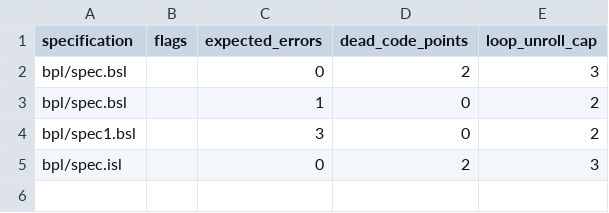
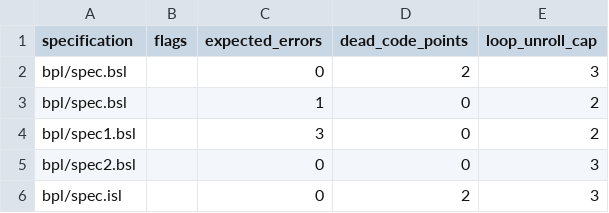
Before and after one commit to ywelsch/bcverifier, a CSV file: libraries/cb/tests.csv, drawn as a sheet.

```diff
--- a/libraries/cb/tests.csv
+++ b/libraries/cb/tests.csv
@@ -4,2 +4,3 @@
 "bpl/spec1.bsl",""     ,3                ,0                 ,2
+"bpl/spec2.bsl",""     ,0                ,0                 ,3
 "bpl/spec.isl" ,""     ,0                ,2                 ,3
```
Also changed, not shown: 3 other files.
